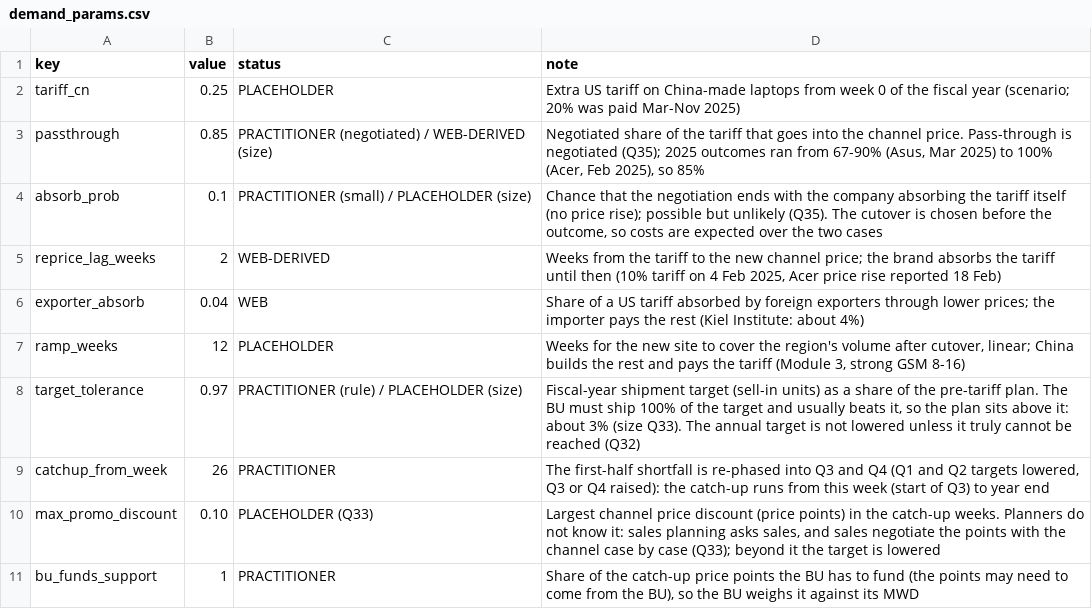
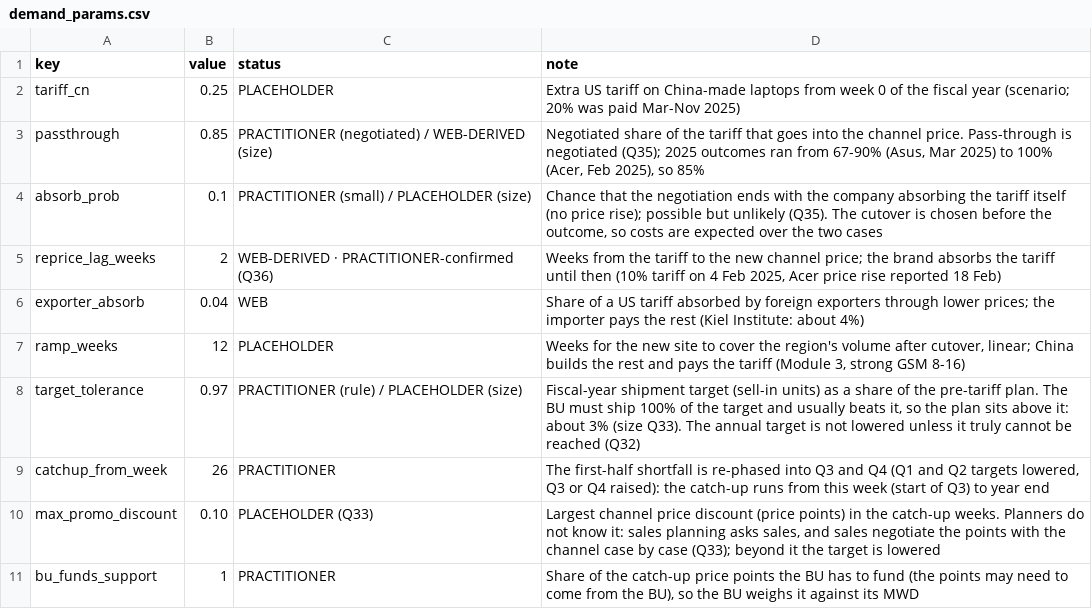
Before and after one commit to JinLI-KIKI/scm-twin, a CSV file: data/demand_params.csv, drawn as a sheet; only a part is shown.

```diff
--- a/data/demand_params.csv
+++ b/data/demand_params.csv
@@ -4,3 +4,3 @@ passthrough,0.85,PRACTITIONER (negotiated) / WEB-DERIVED (size),"Negotiated shar
 absorb_prob,0.1,PRACTITIONER (small) / PLACEHOLDER (size),"Chance that the negotiation ends with the company absorbing the tariff itself (no price rise); possible but unlikely (Q35). The cutover is chosen before the outcome, so costs are expected over the two cases"
-reprice_lag_weeks,2,WEB-DERIVED,"Weeks from the tariff to the new channel price; the brand absorbs the tariff until then (10% tariff on 4 Feb 2025, Acer price rise reported 18 Feb)"
+reprice_lag_weeks,2,WEB-DERIVED · PRACTITIONER-confirmed (Q36),"Weeks from the tariff to the new channel price; the brand absorbs the tariff until then (10% tariff on 4 Feb 2025, Acer price rise reported 18 Feb)"
 exporter_absorb,0.04,WEB,Share of a US tariff absorbed by foreign exporters through lower prices; the importer pays the rest (Kiel Institute: about 4%)
```
Also changed, not shown: 3 other files.
